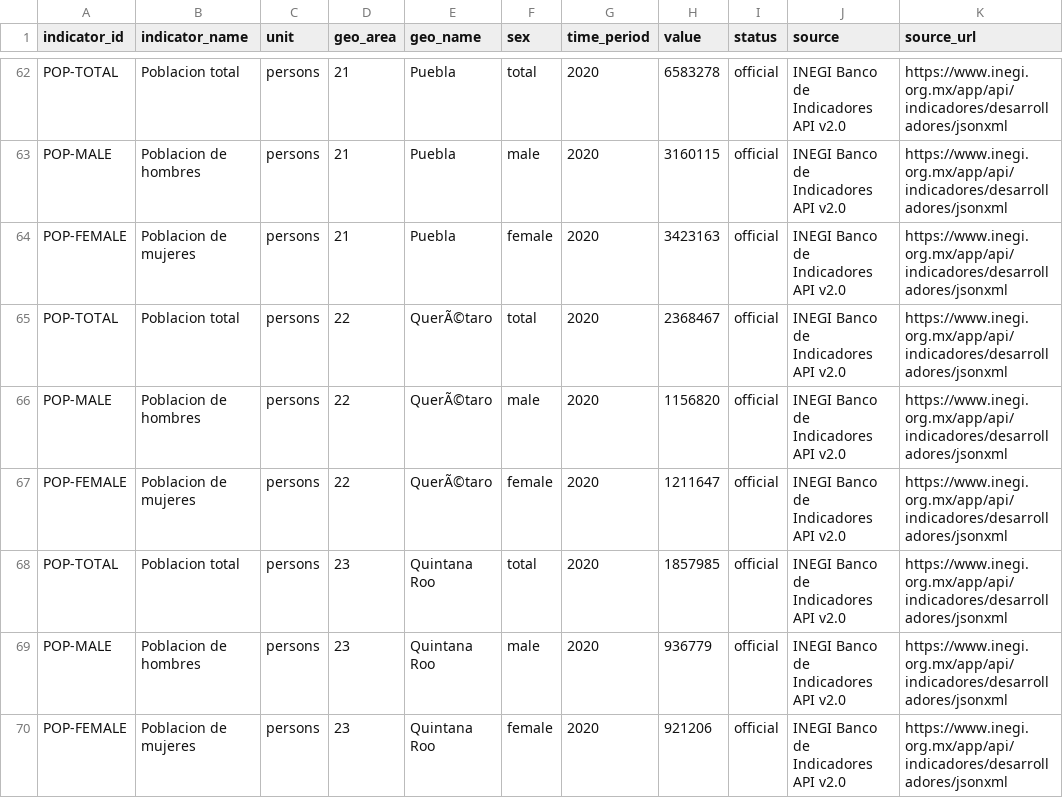
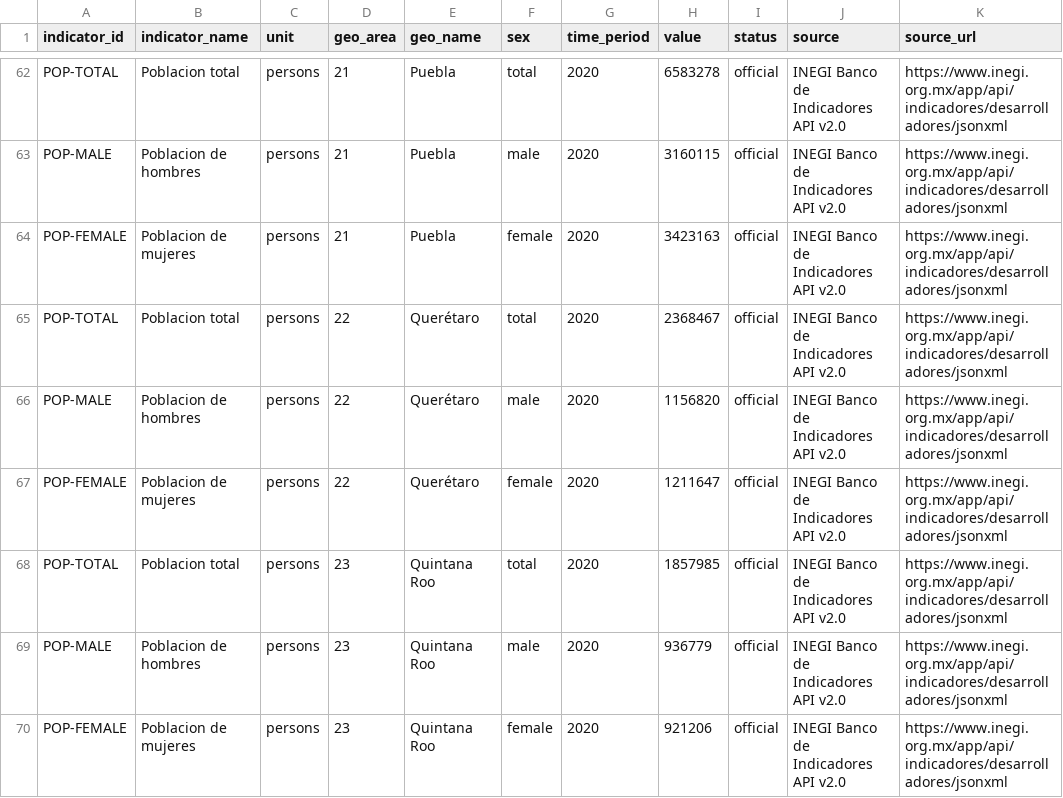
Before and after one commit to RobertMX23/Itzamna-education-demo, a CSV file: data/official/population_2020.csv, drawn as a sheet; only a part is shown, gaps mark what is left out; the diff covers the shown part only; the diff names each change by its address in the sheet, - before the commit and + after, or states it on an @@ line.

```diff
--- a/data/official/population_2020.csv
+++ b/data/official/population_2020.csv
-E65:E67 (geo_name): QuerÃ©taro
+E65:E67 (geo_name): Querétaro
```
Also changed, not shown: 18 edited cells elsewhere in this file, 1 other file.
